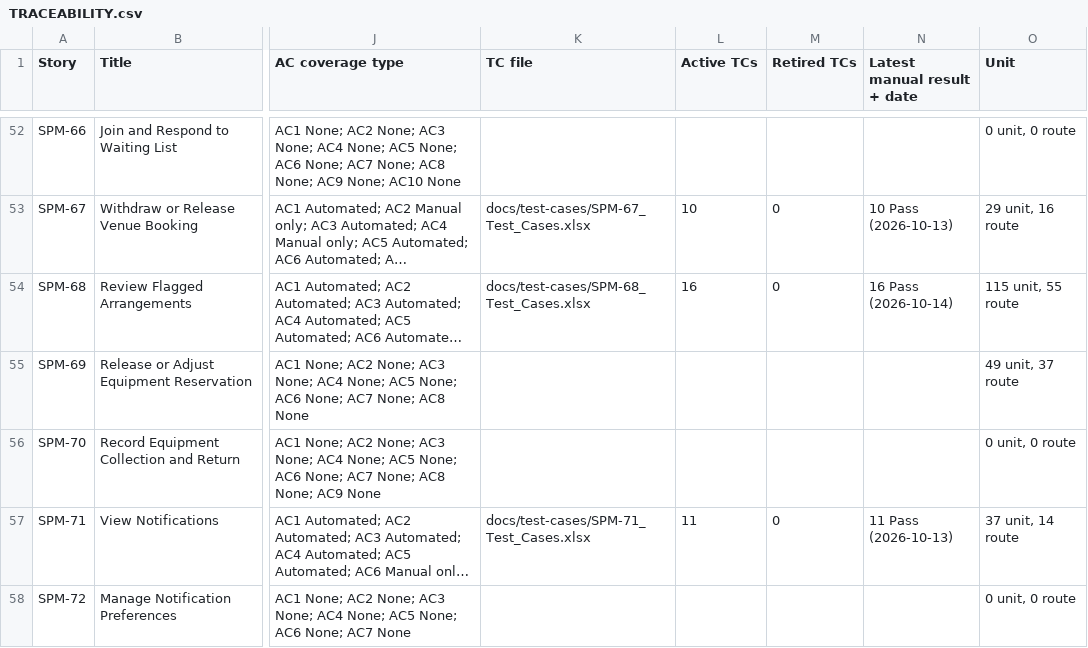
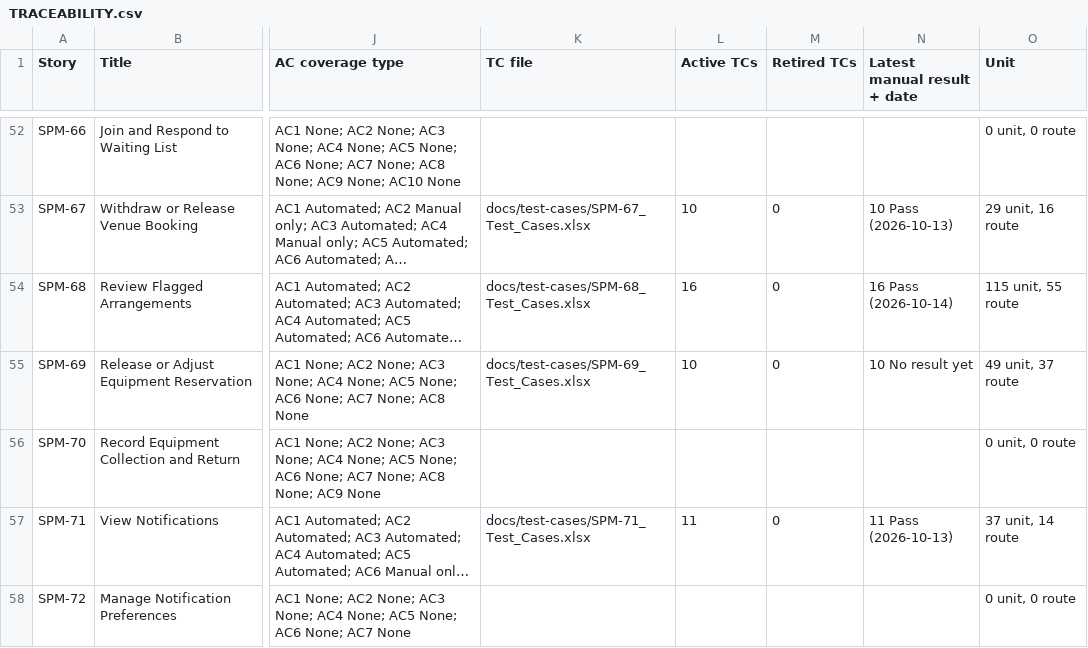
Before and after one commit to kchoongg/IS212, a CSV file: docs/traceability/TRACEABILITY.csv, drawn as a sheet; only a part is shown, gaps mark what is left out; long unchanged cells end in …; the diff names each change by its address in the sheet, - before the commit and + after, or states it on an @@ line.

```diff
--- a/docs/traceability/TRACEABILITY.csv
+++ b/docs/traceability/TRACEABILITY.csv
-K55 (TC file): (empty)
+K55 (TC file): docs/test-cases/SPM-69_Test_Cases.xlsx
-L55 (Active TCs): (empty)
+L55 (Active TCs): 10
-M55 (Retired TCs): (empty)
+M55 (Retired TCs): 0
-N55 (Latest manual result + date): (empty)
+N55 (Latest manual result + date): 10 No result yet
```
Also changed, not shown: 8 other files.
